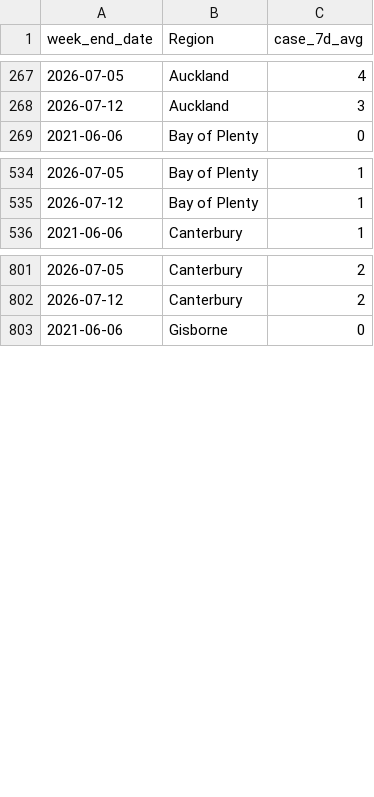
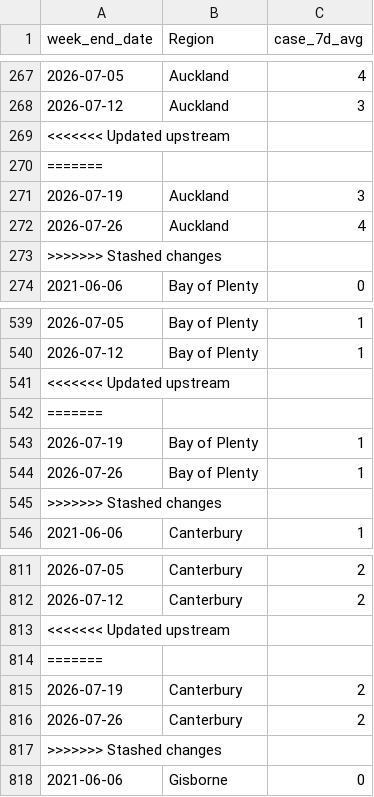
Before and after one commit to ESR-NZ/covid_in_wastewater, a CSV file: data/cases_regional.csv, drawn as a sheet; only a part is shown, gaps mark what is left out; the diff covers the shown part only; the diff names each change by its address in the sheet, - before the commit and + after, or states it on an @@ line.

```diff
--- a/data/cases_regional.csv
+++ b/data/cases_regional.csv
+row 269: <<<<<<< Updated upstream
+row 270: =======
+row 271: 2026-07-19 | Auckland | 3
+row 272: 2026-07-26 | Auckland | 4
+row 273: >>>>>>> Stashed changes
+row 541: <<<<<<< Updated upstream
+row 542: =======
+row 543: 2026-07-19 | Bay of Plenty | 1
+row 544: 2026-07-26 | Bay of Plenty | 1
+row 545: >>>>>>> Stashed changes
+row 813: <<<<<<< Updated upstream
+row 814: =======
+row 815: 2026-07-19 | Canterbury | 2
+row 816: 2026-07-26 | Canterbury | 2
+row 817: >>>>>>> Stashed changes
```
Also changed, not shown: 65 added rows elsewhere in this file, data/cases_site.csv, data/ww_data_all.csv, 4 other files.
